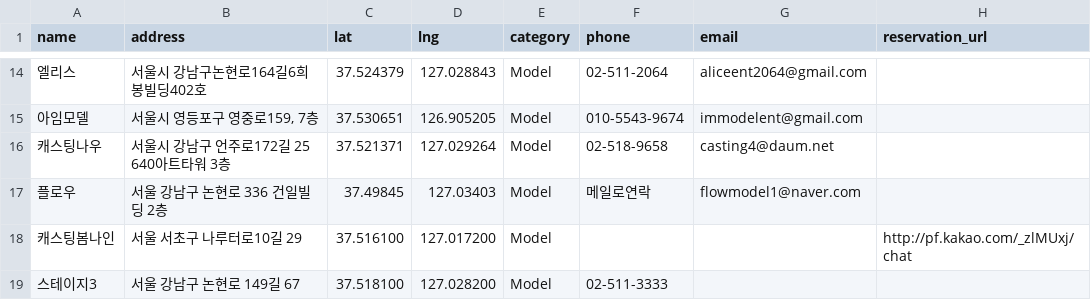
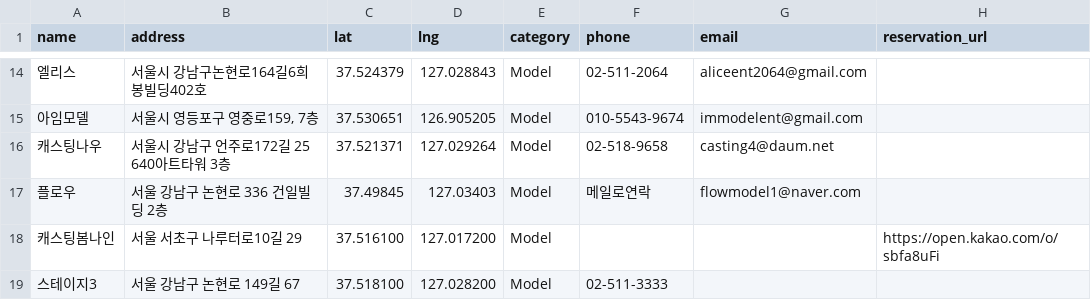
Before and after one commit to immodelkr-app/moca-web, a CSV file: public/에이전시주소.csv, drawn as a sheet; only a part is shown, gaps mark what is left out.

Commit message:
fix: 캐스팅봄나인 카카오 오픈채팅 예약 링크로 업데이트

```diff
--- a/public/에이전시주소.csv
+++ b/public/에이전시주소.csv
@@ -17,3 +17,3 @@ name,address,lat,lng,category,phone,email,reservation_url
 플로우,서울 강남구 논현로 336 건일빌딩 2층,37.49845,127.03403,Model,메일로연락,flowmodel1@naver.com,
-캐스팅봄나인,서울 서초구 나루터로10길 29,37.516100,127.017200,Model,,,http://pf.kakao.com/_zlMUxj/chat
+캐스팅봄나인,서울 서초구 나루터로10길 29,37.516100,127.017200,Model,,,https://open.kakao.com/o/sbfa8uFi
 스테이지3,서울 강남구 논현로 149길 67,37.518100,127.028200,Model,02-511-3333,,
```
